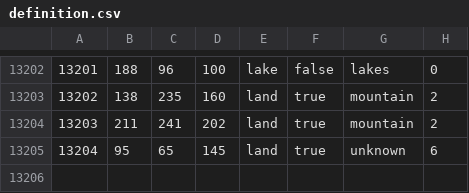
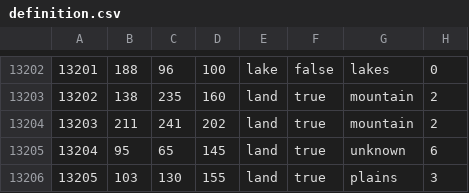
Before and after one commit to dedliftalpha/Project-Aurora, a CSV file: map/definition.csv, drawn as a sheet; only a part is shown, gaps mark what is left out; the diff names each change by its address in the sheet, - before the commit and + after, or states it on an @@ line.

```diff
--- a/map/definition.csv
+++ b/map/definition.csv
+row 13206: 13205 | 103 | 130 | 155 | land | true | plains | 3
```
Also changed, not shown: 7 other files.
